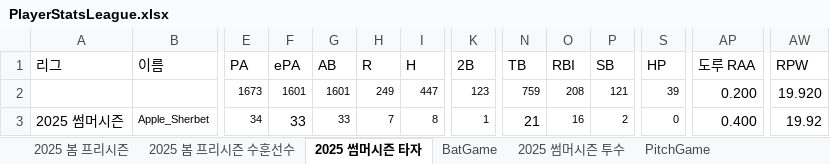
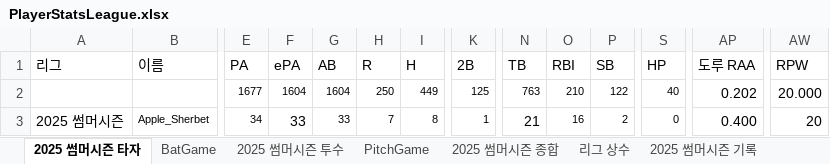
Before and after one commit to AKASATAaa/WBtiz, an Excel workbook: Data/PlayerStatsLeague.xlsx, sheet 2025 썸머시즌 타자, drawn as a sheet; only a part is shown, gaps mark what is left out; values as stored, in another font and other column widths than the file's, no borders; the diff covers the shown part only; the diff names each change by its address in the sheet, - before the commit and + after, or states it on an @@ line.

```diff
--- a/Data/PlayerStatsLeague.xlsx (sheet 2025 썸머시즌 타자)
+++ b/Data/PlayerStatsLeague.xlsx (sheet 2025 썸머시즌 타자)
-sheet tab: 2025 봄 프리시즌
-sheet tab: 2025 봄 프리시즌 수훈선수
-E2 (PA): 1673
+E2 (PA): 1677
-F2 (ePA): 1601
+F2 (ePA): 1604
-G2 (AB): 1601
+G2 (AB): 1604
-H2 (R): 249
+H2 (R): 250
-I2 (H): 447
+I2 (H): 449
-K2 (2B): 123
+K2 (2B): 125
-N2 (TB): 759
+N2 (TB): 763
-O2 (RBI): 208
+O2 (RBI): 210
-P2 (SB): 121
+P2 (SB): 122
-S2 (HP): 39
+S2 (HP): 40
-AP2 (도루 RAA): 0.200
+AP2 (도루 RAA): 0.202
-AW2 (RPW): 19.920
+AW2 (RPW): 20.000
-AW3 (RPW): 19.92
+AW3 (RPW): 20
```
Also changed, not shown: 1 added row, 1 removed row and 759 edited cells elsewhere in this sheet, sheet 2025 썸머시즌 투수, sheet 리그 상수, Data/League_Team.xlsx.
